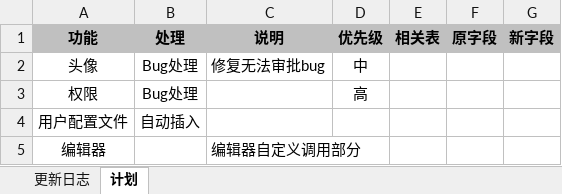
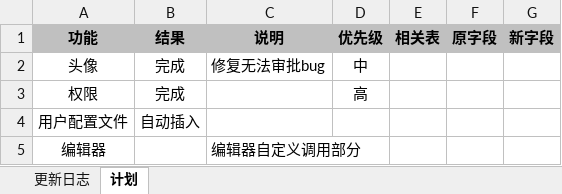
Before and after one commit to ameth64/aeropms, an Excel workbook: 更新日志.xlsx, sheet 计划, drawn as a sheet; values as stored, in another font and other column widths than the file's, no borders; the diff names each change by its address in the sheet, - before the commit and + after, or states it on an @@ line.

```diff
--- a/更新日志.xlsx (sheet 计划)
+++ b/更新日志.xlsx (sheet 计划)
-B1: 处理
+B1: 结果
-B2:B3 (结果): Bug处理
+B2:B3 (结果): 完成
```
Also changed, not shown: sheet 更新日志, 16 other files.
